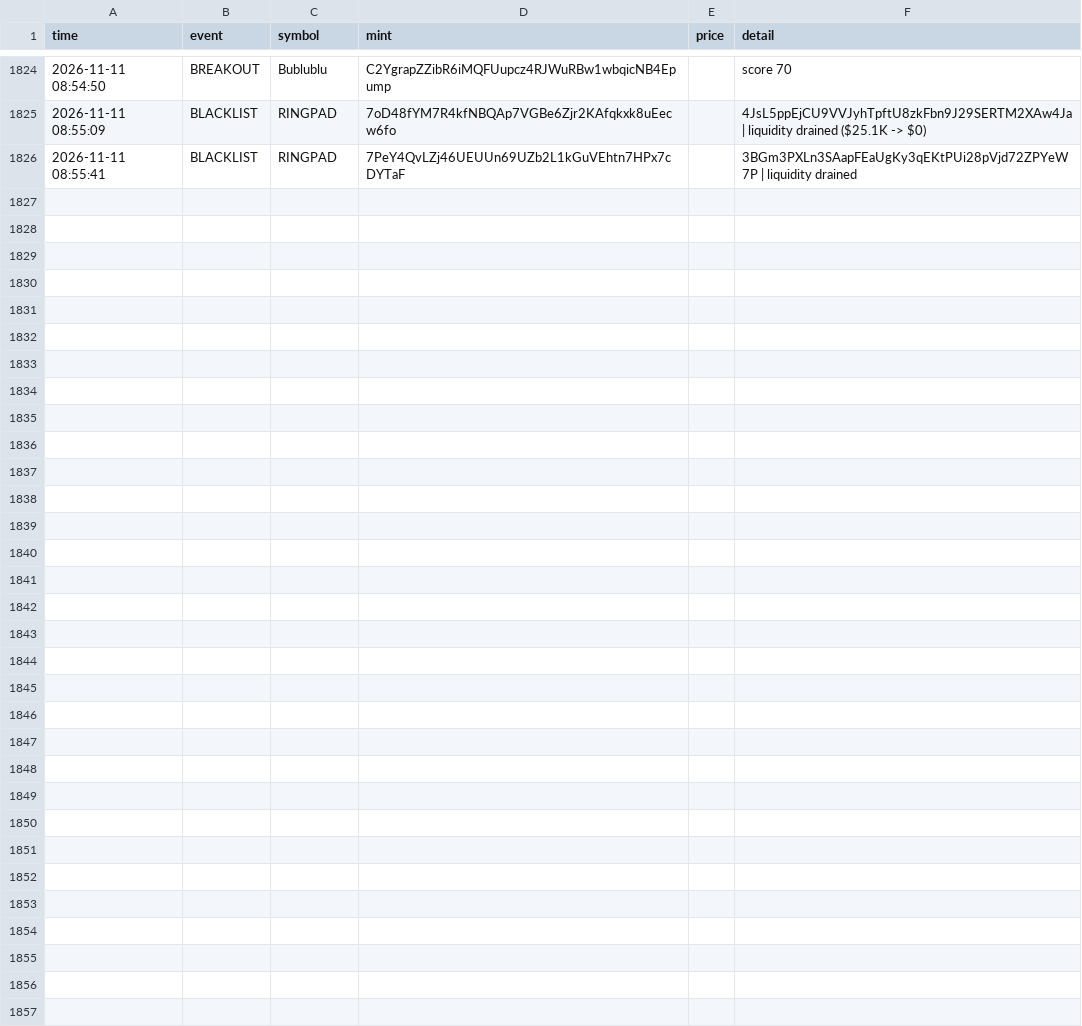
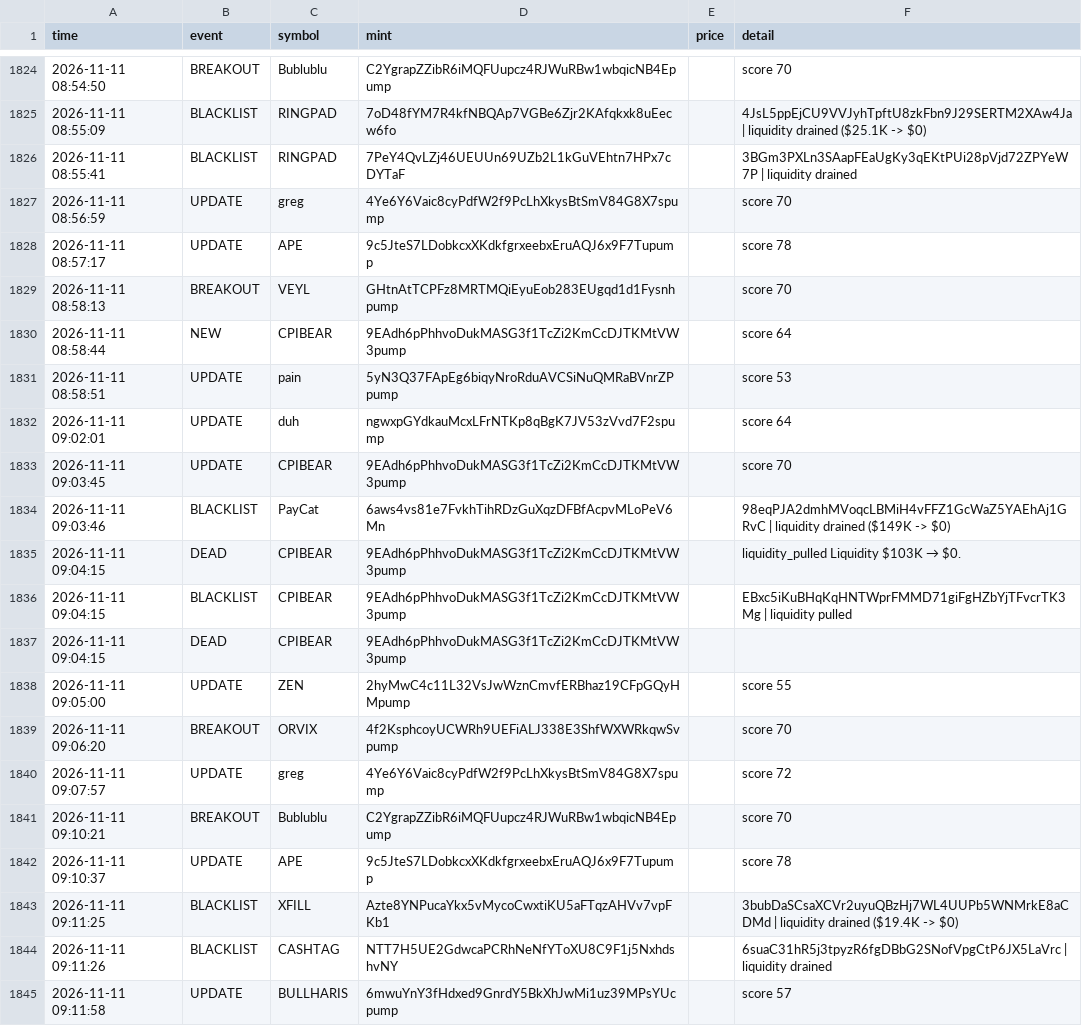
Before and after one commit to kaehwyn/signals, a CSV file: radar_log.csv, drawn as a sheet; only a part is shown, gaps mark what is left out; the diff covers the shown part only; the diff names each change by its address in the sheet, - before the commit and + after, or states it on an @@ line.

```diff
--- a/radar_log.csv
+++ b/radar_log.csv
+row 1827: 2026-11-11 08:56:59 | UPDATE | greg | 4Ye6Y6Vaic8cyPdfW2f9PcLhXkysBtSmV84G8X7spump |  | score 70
+row 1828: 2026-11-11 08:57:17 | UPDATE | APE | 9c5JteS7LDobkcxXKdkfgrxeebxEruAQJ6x9F7Tupump |  | score 78
+row 1829: 2026-11-11 08:58:13 | BREAKOUT | VEYL | GHtnAtTCPFz8MRTMQiEyuEob283EUgqd1d1Fysnhpump |  | score 70
+row 1830: 2026-11-11 08:58:44 | NEW | CPIBEAR | 9EAdh6pPhhvoDukMASG3f1TcZi2KmCcDJTKMtVW3pump |  | score 64
+row 1831: 2026-11-11 08:58:51 | UPDATE | pain | 5yN3Q37FApEg6biqyNroRduAVCSiNuQMRaBVnrZPpump |  | score 53
+row 1832: 2026-11-11 09:02:01 | UPDATE | duh | ngwxpGYdkauMcxLFrNTKp8qBgK7JV53zVvd7F2spump |  | score 64
+row 1833: 2026-11-11 09:03:45 | UPDATE | CPIBEAR | 9EAdh6pPhhvoDukMASG3f1TcZi2KmCcDJTKMtVW3pump |  | score 70
+row 1834: 2026-11-11 09:03:46 | BLACKLIST | PayCat | 6aws4vs81e7FvkhTihRDzGuXqzDFBfAcpvMLoPeV6Mn |  | 98eqPJA2dmhMVoqcLBMiH4vFFZ1GcWaZ5YAEhAj1GRvC | liquidity drained ($149K -> $0)
+row 1835: 2026-11-11 09:04:15 | DEAD | CPIBEAR | 9EAdh6pPhhvoDukMASG3f1TcZi2KmCcDJTKMtVW3pump |  | liquidity_pulled Liquidity $103K → $0.
+row 1836: 2026-11-11 09:04:15 | BLACKLIST | CPIBEAR | 9EAdh6pPhhvoDukMASG3f1TcZi2KmCcDJTKMtVW3pump |  | EBxc5iKuBHqKqHNTWprFMMD71giFgHZbYjTFvcrTK3Mg | liquidity pulled
+row 1837: 2026-11-11 09:04:15 | DEAD | CPIBEAR | 9EAdh6pPhhvoDukMASG3f1TcZi2KmCcDJTKMtVW3pump
+row 1838: 2026-11-11 09:05:00 | UPDATE | ZEN | 2hyMwC4c11L32VsJwWznCmvfERBhaz19CFpGQyHMpump |  | score 55
+row 1839: 2026-11-11 09:06:20 | BREAKOUT | ORVIX | 4f2KsphcoyUCWRh9UEFiALJ338E3ShfWXWRkqwSvpump |  | score 70
+row 1840: 2026-11-11 09:07:57 | UPDATE | greg | 4Ye6Y6Vaic8cyPdfW2f9PcLhXkysBtSmV84G8X7spump |  | score 72
+row 1841: 2026-11-11 09:10:21 | BREAKOUT | Bublublu | C2YgrapZZibR6iMQFUupcz4RJWuRBw1wbqicNB4Epump |  | score 70
+row 1842: 2026-11-11 09:10:37 | UPDATE | APE | 9c5JteS7LDobkcxXKdkfgrxeebxEruAQJ6x9F7Tupump |  | score 78
+row 1843: 2026-11-11 09:11:25 | BLACKLIST | XFILL | Azte8YNPucaYkx5vMycoCwxtiKU5aFTqzAHVv7vpFKb1 |  | 3bubDaSCsaXCVr2uyuQBzHj7WL4UUPb5WNMrkE8aCDMd | liquidity drained ($19.4K -> $0)
+row 1844: 2026-11-11 09:11:26 | BLACKLIST | CASHTAG | NTT7H5UE2GdwcaPCRhNeNfYToXU8C9F1j5NxhdshvNY |  | 6suaC31hR5j3tpyzR6fgDBbG2SNofVpgCtP6JX5LaVrc | liquidity drained
+row 1845: 2026-11-11 09:11:58 | UPDATE | BULLHARIS | 6mwuYnY3fHdxed9GnrdY5BkXhJwMi1uz39MPsYUcpump |  | score 57
```
Also changed, not shown: 19 added rows elsewhere in this file, 3 other files.
